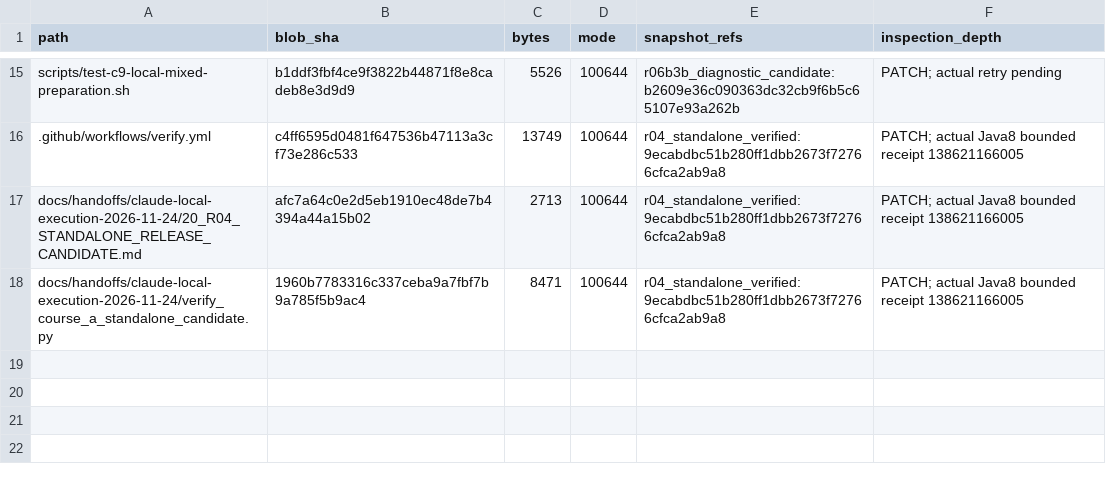
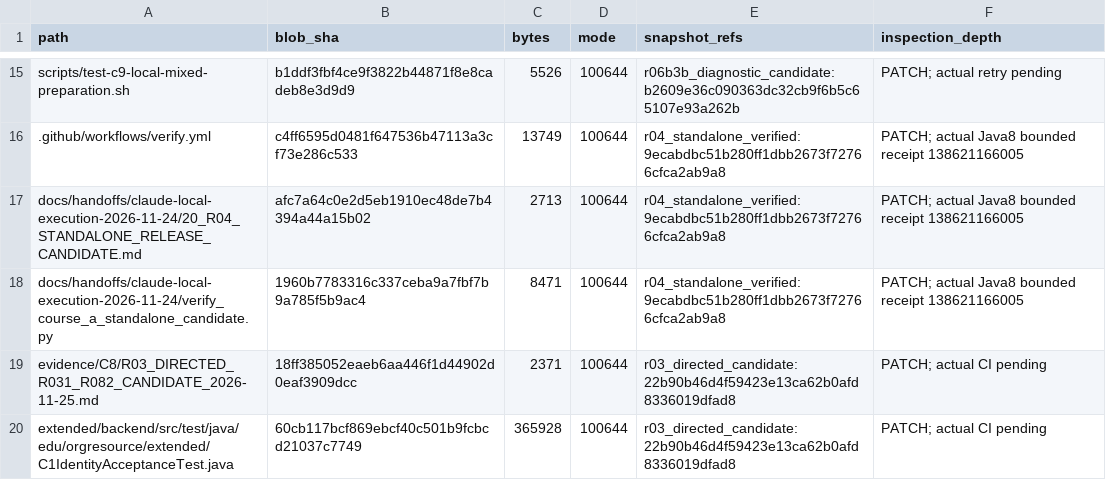
Before and after one commit to newonathe/OrgResource, a CSV file: docs/project-continuity/09_INCREMENTAL_SOURCE_INDEX.csv, drawn as a sheet; only a part is shown, gaps mark what is left out.

Commit message:
docs: persist compact project instructions and R03 directed test candidate

```diff
--- a/docs/project-continuity/09_INCREMENTAL_SOURCE_INDEX.csv
+++ b/docs/project-continuity/09_INCREMENTAL_SOURCE_INDEX.csv
@@ -18 +18,3 @@
 "docs/handoffs/claude-local-execution-2026-11-24/verify_course_a_standalone_candidate.py","1960b7783316c337ceba9a7fbf7b9a785f5b9ac4","8471","100644","r04_standalone_verified:9ecabdbc51b280ff1dbb2673f72766cfca2ab9a8","PATCH; actual Java8 bounded receipt 138621166005"
+"evidence/C8/R03_DIRECTED_R031_R082_CANDIDATE_2026-11-25.md","18ff385052eaeb6aa446f1d44902d0eaf3909dcc","2371","100644","r03_directed_candidate:22b90b46d4f59423e13ca62b0afd8336019dfad8","PATCH; actual CI pending"
+"extended/backend/src/test/java/edu/orgresource/extended/C1IdentityAcceptanceTest.java","60cb117bcf869ebcf40c501b9fcbcd21037c7749","365928","100644","r03_directed_candidate:22b90b46d4f59423e13ca62b0afd8336019dfad8","PATCH; actual CI pending"
```
Also changed, not shown: 9 other files.
